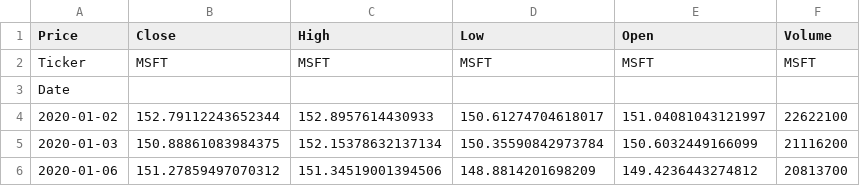
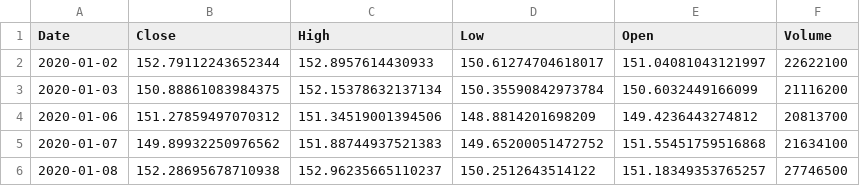
Before and after one commit to hamzaberrada122-stack/finance-project, a CSV file: data/raw/MSFT.csv, drawn as a sheet; only a part is shown; the shorter side is filled out with more unchanged rows.

```diff
--- a/data/raw/MSFT.csv
+++ b/data/raw/MSFT.csv
@@ -1,4 +1,2 @@
-Price,Close,High,Low,Open,Volume
-Ticker,MSFT,MSFT,MSFT,MSFT,MSFT
-Date,,,,,
+Date,Close,High,Low,Open,Volume
 2020-01-02,152.79112243652344,152.8957614430933,150.61274704618017,151.04081043121997,22622100
```
Also changed, not shown: data/raw/AMD.csv, data/raw/GOOG.csv, 2 other files.
